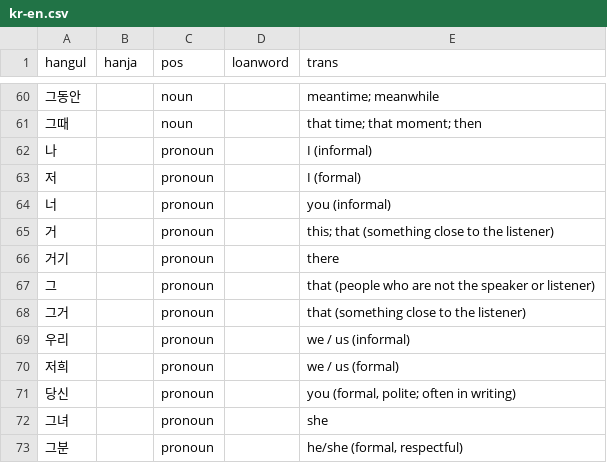
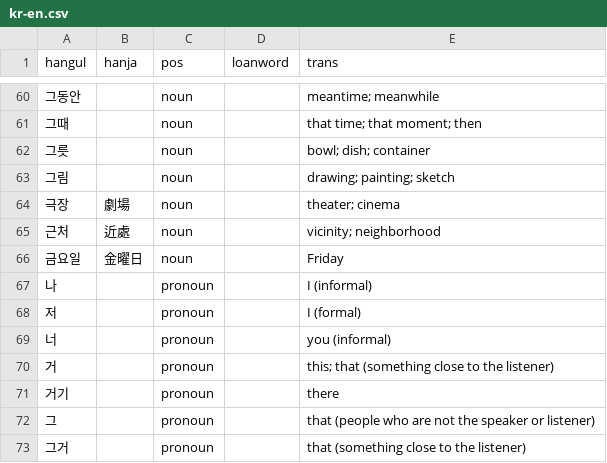
Before and after one commit to cwchentw/kr-dict, a CSV file: data/kr-en.csv, drawn as a sheet; only a part is shown, gaps mark what is left out; the shorter side is filled out with more unchanged rows.

Commit message:
Add some words

```diff
--- a/data/kr-en.csv
+++ b/data/kr-en.csv
@@ -61,2 +61,7 @@ hangul,hanja,pos,loanword,trans
 그때,,noun,,that time; that moment; then
+그릇,,noun,,bowl; dish; container
+그림,,noun,,drawing; painting; sketch
+극장,劇場,noun,,theater; cinema
+근처,近處,noun,,vicinity; neighborhood
+금요일,金曜日,noun,,Friday
 나,,pronoun,,I (informal)
```
